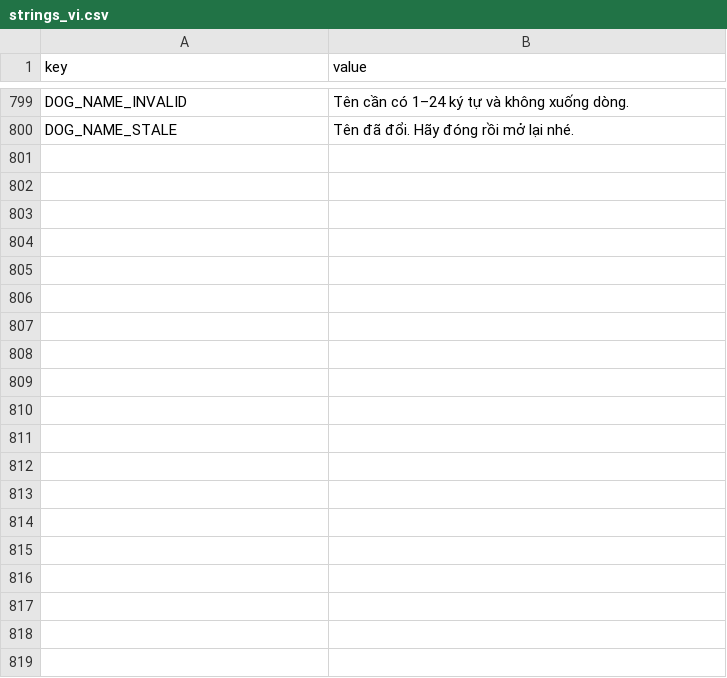
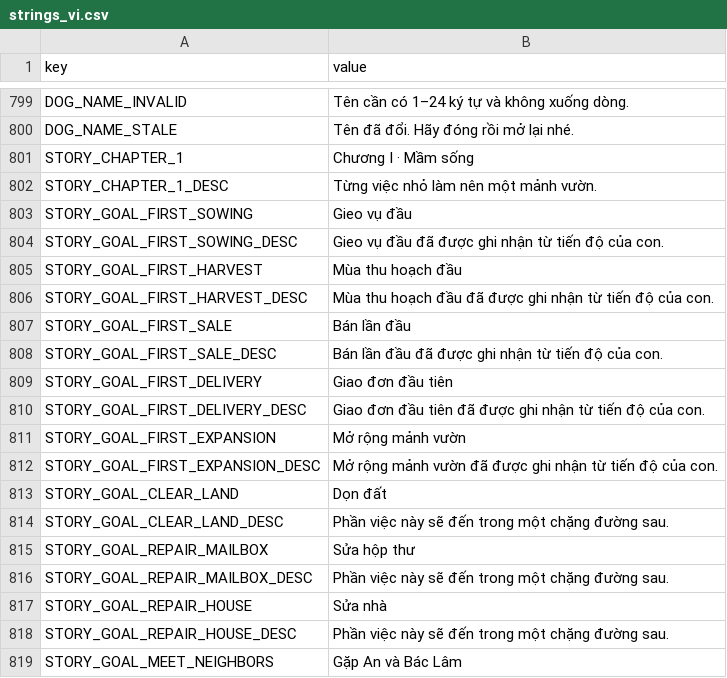
Before and after one commit to hoangarts1/nongtrai, a CSV file: localization/strings_vi.csv, drawn as a sheet; only a part is shown, gaps mark what is left out; the diff covers the shown part only.

Commit message:
feat: define chapter one story and notebook data

```diff
--- a/localization/strings_vi.csv
+++ b/localization/strings_vi.csv
@@ -800 +800,20 @@ DOG_NAME_INVALID,Tên cần có 1–24 ký tự và không xuống dòng.
 DOG_NAME_STALE,Tên đã đổi. Hãy đóng rồi mở lại nhé.
+STORY_CHAPTER_1,Chương I · Mầm sống
+STORY_CHAPTER_1_DESC,Từng việc nhỏ làm nên một mảnh vườn.
+STORY_GOAL_FIRST_SOWING,Gieo vụ đầu
+STORY_GOAL_FIRST_SOWING_DESC,Gieo vụ đầu đã được ghi nhận từ tiến độ của con.
+STORY_GOAL_FIRST_HARVEST,Mùa thu hoạch đầu
+STORY_GOAL_FIRST_HARVEST_DESC,Mùa thu hoạch đầu đã được ghi nhận từ tiến độ của con.
+STORY_GOAL_FIRST_SALE,Bán lần đầu
+STORY_GOAL_FIRST_SALE_DESC,Bán lần đầu đã được ghi nhận từ tiến độ của con.
+STORY_GOAL_FIRST_DELIVERY,Giao đơn đầu tiên
+STORY_GOAL_FIRST_DELIVERY_DESC,Giao đơn đầu tiên đã được ghi nhận từ tiến độ của con.
+STORY_GOAL_FIRST_EXPANSION,Mở rộng mảnh vườn
+STORY_GOAL_FIRST_EXPANSION_DESC,Mở rộng mảnh vườn đã được ghi nhận từ tiến độ của con.
+STORY_GOAL_CLEAR_LAND,Dọn đất
+STORY_GOAL_CLEAR_LAND_DESC,Phần việc này sẽ đến trong một chặng đường sau.
+STORY_GOAL_REPAIR_MAILBOX,Sửa hộp thư
+STORY_GOAL_REPAIR_MAILBOX_DESC,Phần việc này sẽ đến trong một chặng đường sau.
+STORY_GOAL_REPAIR_HOUSE,Sửa nhà
+STORY_GOAL_REPAIR_HOUSE_DESC,Phần việc này sẽ đến trong một chặng đường sau.
+STORY_GOAL_MEET_NEIGHBORS,Gặp An và Bác Lâm
```
Also changed, not shown: 23 added rows elsewhere in this file, localization/strings_en.csv, 24 other files.
